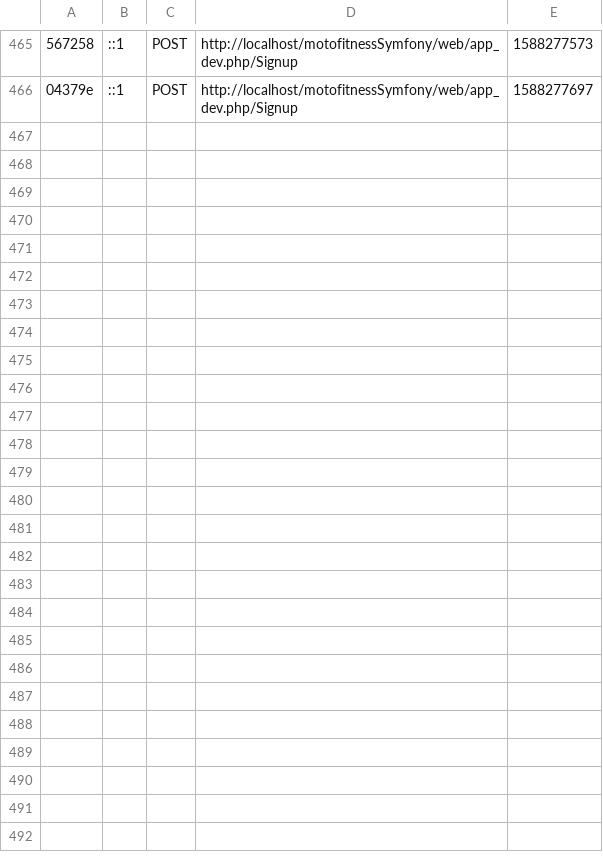
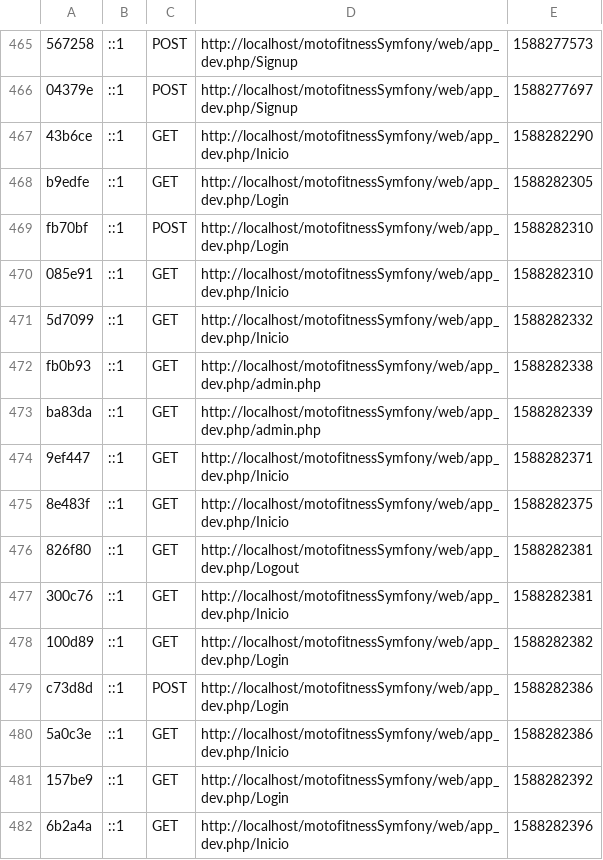
Before and after one commit to carloshdezbueno/motofitnessSymfony, a CSV file: app/cache/dev/profiler/index.csv, drawn as a sheet; only a part is shown, gaps mark what is left out; the diff names each change by its address in the sheet, - before the commit and + after, or states it on an @@ line.

Commit message:
Mostrado bien si eres admin

```diff
--- a/app/cache/dev/profiler/index.csv
+++ b/app/cache/dev/profiler/index.csv
+row 467: 43b6ce | ::1 | GET | http://localhost/motofitnessSymfony/web/app_dev.php/Inicio | 1588282290
+row 468: b9edfe | ::1 | GET | http://localhost/motofitnessSymfony/web/app_dev.php/Login | 1588282305
+row 469: fb70bf | ::1 | POST | http://localhost/motofitnessSymfony/web/app_dev.php/Login | 1588282310
+row 470: 085e91 | ::1 | GET | http://localhost/motofitnessSymfony/web/app_dev.php/Inicio | 1588282310
+row 471: 5d7099 | ::1 | GET | http://localhost/motofitnessSymfony/web/app_dev.php/Inicio | 1588282332
+row 472: fb0b93 | ::1 | GET | http://localhost/motofitnessSymfony/web/app_dev.php/admin.php | 1588282338
+row 473: ba83da | ::1 | GET | http://localhost/motofitnessSymfony/web/app_dev.php/admin.php | 1588282339
+row 474: 9ef447 | ::1 | GET | http://localhost/motofitnessSymfony/web/app_dev.php/Inicio | 1588282371
+row 475: 8e483f | ::1 | GET | http://localhost/motofitnessSymfony/web/app_dev.php/Inicio | 1588282375
+row 476: 826f80 | ::1 | GET | http://localhost/motofitnessSymfony/web/app_dev.php/Logout | 1588282381
+row 477: 300c76 | ::1 | GET | http://localhost/motofitnessSymfony/web/app_dev.php/Inicio | 1588282381
+row 478: 100d89 | ::1 | GET | http://localhost/motofitnessSymfony/web/app_dev.php/Login | 1588282382
+row 479: c73d8d | ::1 | POST | http://localhost/motofitnessSymfony/web/app_dev.php/Login | 1588282386
+row 480: 5a0c3e | ::1 | GET | http://localhost/motofitnessSymfony/web/app_dev.php/Inicio | 1588282386
+row 481: 157be9 | ::1 | GET | http://localhost/motofitnessSymfony/web/app_dev.php/Login | 1588282392
+row 482: 6b2a4a | ::1 | GET | http://localhost/motofitnessSymfony/web/app_dev.php/Inicio | 1588282396
```
Also changed, not shown: 21 other files.
